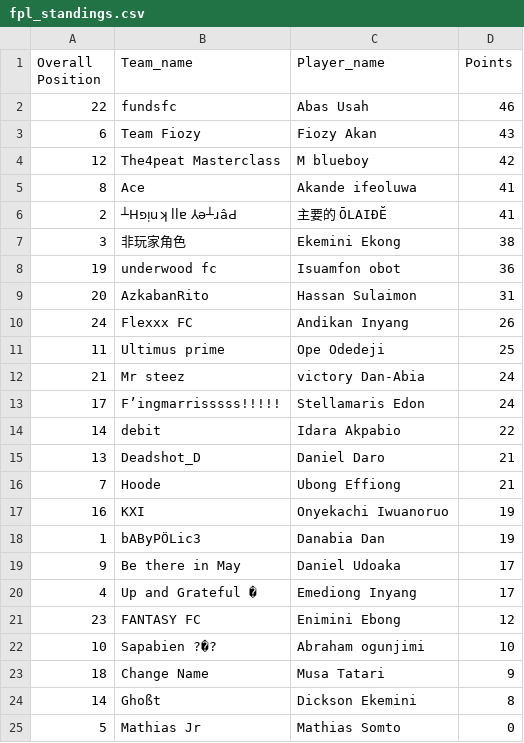
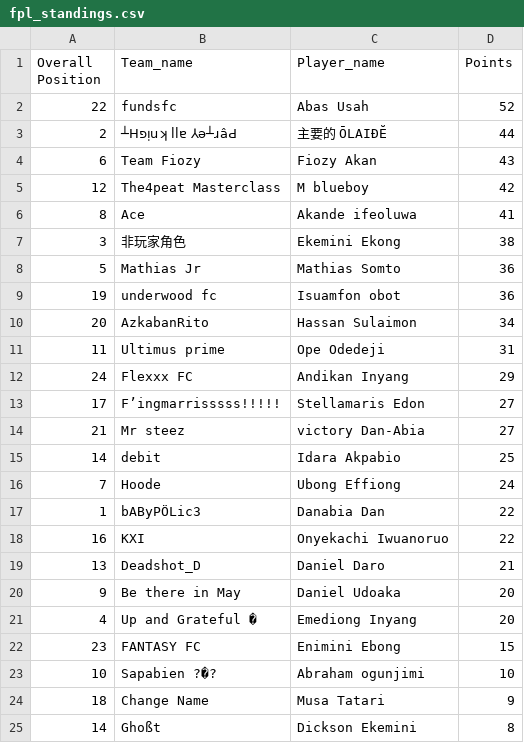
Before and after one commit to Coachsteveee/fpl, a CSV file: fpl_standings.csv, drawn as a sheet.

Commit message:
Update FPL standings

```diff
--- a/fpl_standings.csv
+++ b/fpl_standings.csv
@@ -1,3 +1,4 @@
 Overall Position,Team_name,Player_name,Points
-22,fundsfc,Abas Usah,46
+22,fundsfc,Abas Usah,52
+2,┴Hפᴉuʞ llɐ ⅄ǝ┴ɹâԀ,主要的 ŌLAIĐĔ,44
 6,Team Fiozy,Fiozy Akan,43
@@ -5,18 +6,18 @@ Overall Position,Team_name,Player_name,Points
 8,Ace,Akande ifeoluwa,41
-2,┴Hפᴉuʞ llɐ ⅄ǝ┴ɹâԀ,主要的 ŌLAIĐĔ,41
 3,非玩家角色,Ekemini Ekong,38
+5,Mathias Jr,Mathias Somto,36
 19,underwood fc,Isuamfon obot,36
-20,AzkabanRito,Hassan Sulaimon,31
-24,Flexxx FC,Andikan Inyang,26
-11,Ultimus prime,Ope Odedeji,25
-21,Mr steez,victory Dan-Abia,24
-17,F’ingmarrisssss!!!!!,Stellamaris Edon,24
-14,debit,Idara Akpabio,22
+20,AzkabanRito,Hassan Sulaimon,34
+11,Ultimus prime,Ope Odedeji,31
+24,Flexxx FC,Andikan Inyang,29
+17,F’ingmarrisssss!!!!!,Stellamaris Edon,27
+21,Mr steez,victory Dan-Abia,27
+14,debit,Idara Akpabio,25
+7,Hoode,Ubong Effiong,24
+1,bAByPÖLic3,Danabia Dan,22
+16,KXI,Onyekachi Iwuanoruo,22
 13,Deadshot_D,Daniel Daro,21
-7,Hoode,Ubong Effiong,21
-16,KXI,Onyekachi Iwuanoruo,19
-1,bAByPÖLic3,Danabia Dan,19
-9,Be there in May,Daniel Udoaka,17
-4,Up and Grateful �,Emediong Inyang,17
-23,FANTASY FC,Enimini Ebong,12
+9,Be there in May,Daniel Udoaka,20
+4,Up and Grateful �,Emediong Inyang,20
+23,FANTASY FC,Enimini Ebong,15
 10,Sapabien ?�?,Abraham ogunjimi,10
@@ -24,2 +25 @@ Overall Position,Team_name,Player_name,Points
 14,Ghoßt,Dickson Ekemini,8
-5,Mathias Jr,Mathias Somto,0
```
